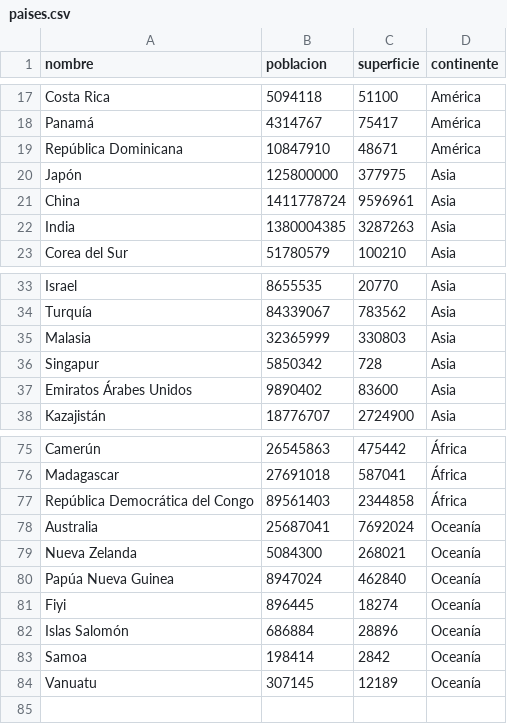
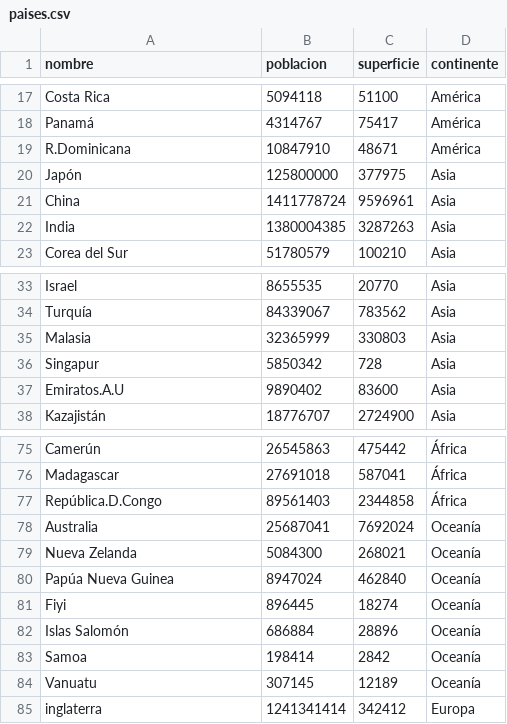
Before and after one commit to laureanoreynoso1055-glitch/TPI_Reynoso_Laureano, a CSV file: paises.csv, drawn as a sheet; only a part is shown, gaps mark what is left out.

Commit message:
actualización de nombre

```diff
--- a/paises.csv
+++ b/paises.csv
@@ -18,3 +18,3 @@ Costa Rica,5094118,51100,América
 Panamá,4314767,75417,América
-República Dominicana,10847910,48671,América
+R.Dominicana,10847910,48671,América
 Japón,125800000,377975,Asia
@@ -36,3 +36,3 @@ Malasia,32365999,330803,Asia
 Singapur,5850342,728,Asia
-Emiratos Árabes Unidos,9890402,83600,Asia
+Emiratos.A.U,9890402,83600,Asia
 Kazajistán,18776707,2724900,Asia
@@ -76,3 +76,3 @@ Camerún,26545863,475442,África
 Madagascar,27691018,587041,África
-República Democrática del Congo,89561403,2344858,África
+República.D.Congo,89561403,2344858,África
 Australia,25687041,7692024,Oceanía
@@ -84 +84,2 @@ Samoa,198414,2842,Oceanía
 Vanuatu,307145,12189,Oceanía
+inglaterra,1241341414,342412,Europa
```
